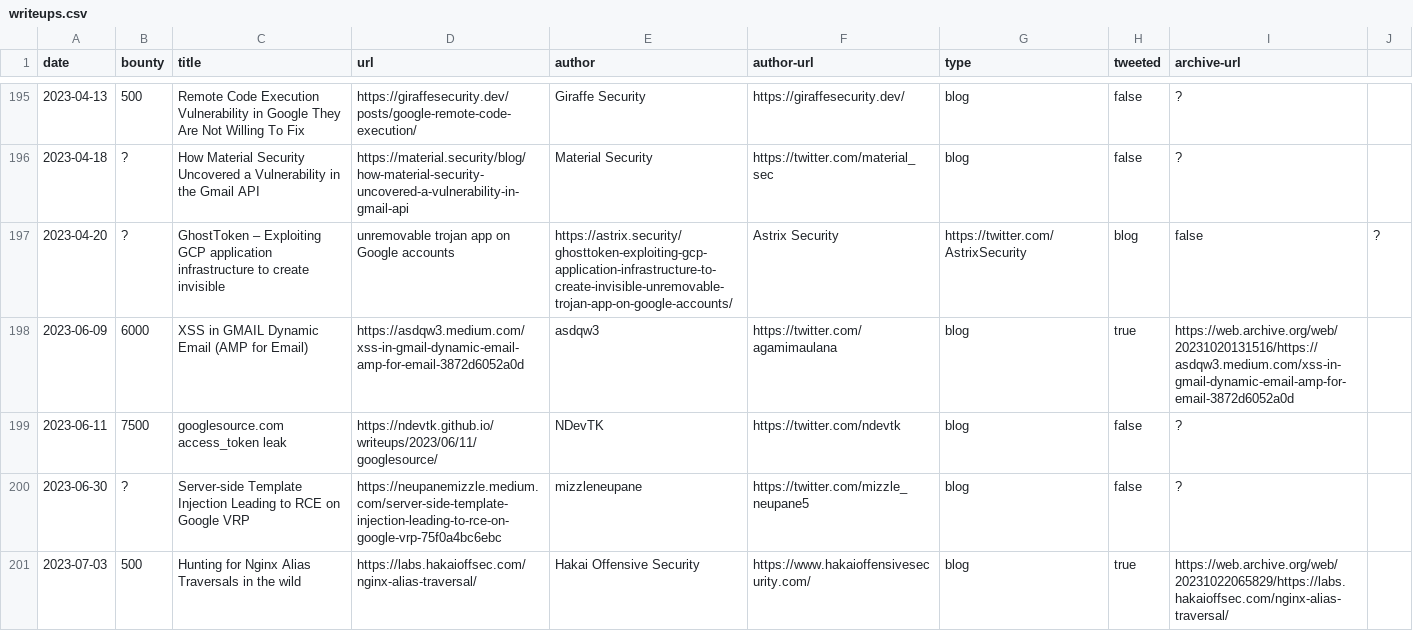
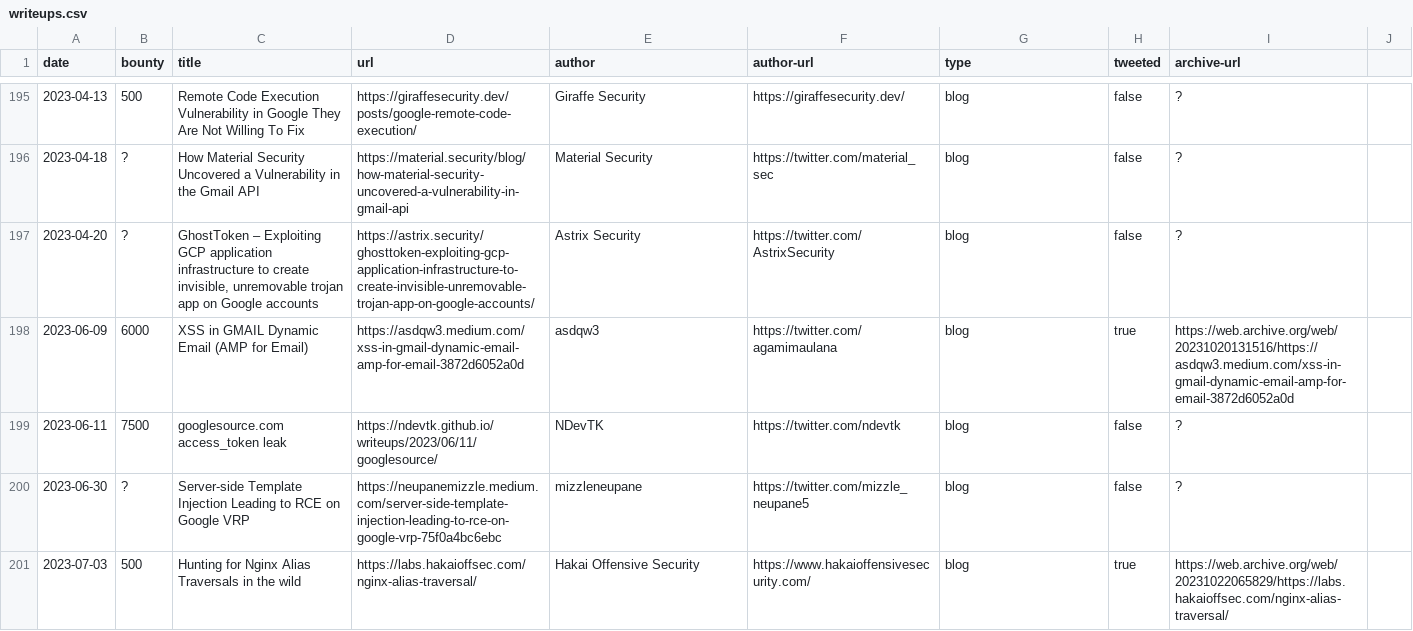
Before and after one commit to xdavidhu/awesome-google-vrp-writeups, a CSV file: writeups.csv, drawn as a sheet; only a part is shown, gaps mark what is left out; removed rows and columns are numbered as before the commit, all else as after; the diff names each change by its address in the sheet, - before the commit and + after, or states it on an @@ line.

Commit message:
Fix comma in title

```diff
--- a/writeups.csv
+++ b/writeups.csv
-row 197: 2023-04-20 | ? | GhostToken – Exploiting GCP application infrastructure to create invisible | unremovable trojan app on Google accounts | https://astrix.security/ghosttoken-exploiting-gcp-application-infrastructure-to-create-invisible-unremovable-trojan-app-on-google-accounts/ | Astrix Security | https://twitter.com/AstrixSecurity | blog | false | ?
+row 197: 2023-04-20 | ? | GhostToken – Exploiting GCP application infrastructure to create invisible, unremovable trojan app on Google accounts | https://astrix.security/ghosttoken-exploiting-gcp-application-infrastructure-to-create-invisible-unremovable-trojan-app-on-google-accounts/ | Astrix Security | https://twitter.com/AstrixSecurity | blog | false | ?
```
